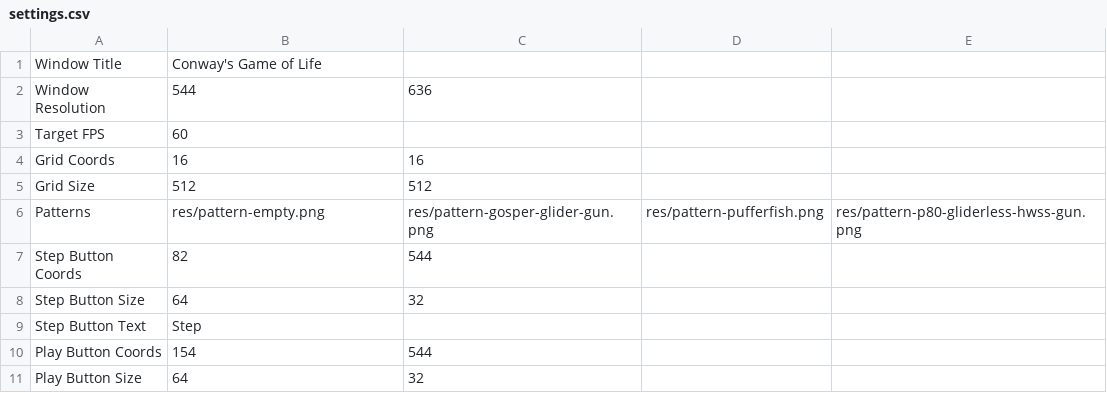
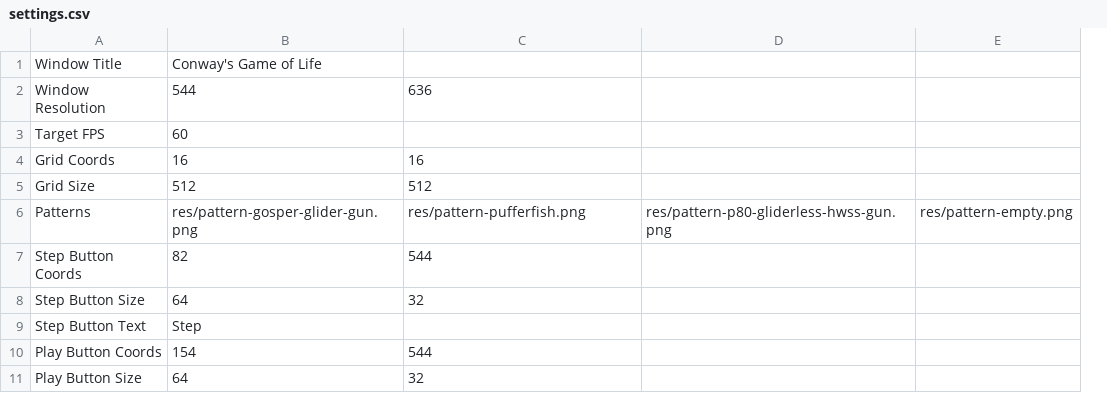
Before and after one commit to eldskald/conways-game-of-life, a CSV file: data/settings.csv, drawn as a sheet; only a part is shown; removed rows and columns are numbered as before the commit, all else as after; the diff names each change by its address in the sheet, - before the commit and + after, or states it on an @@ line.

Commit message:
Add changing pattern buttons

```diff
--- a/data/settings.csv
+++ b/data/settings.csv
-column D, row 6: res/pattern-pufferfish.png
+column E, row 6: res/pattern-empty.png
-B6: res/pattern-empty.png
+B6: res/pattern-gosper-glider-gun.png
-C6: res/pattern-gosper-glider-gun.png
+C6: res/pattern-pufferfish.png
```
Also changed, not shown: 3 other files.
